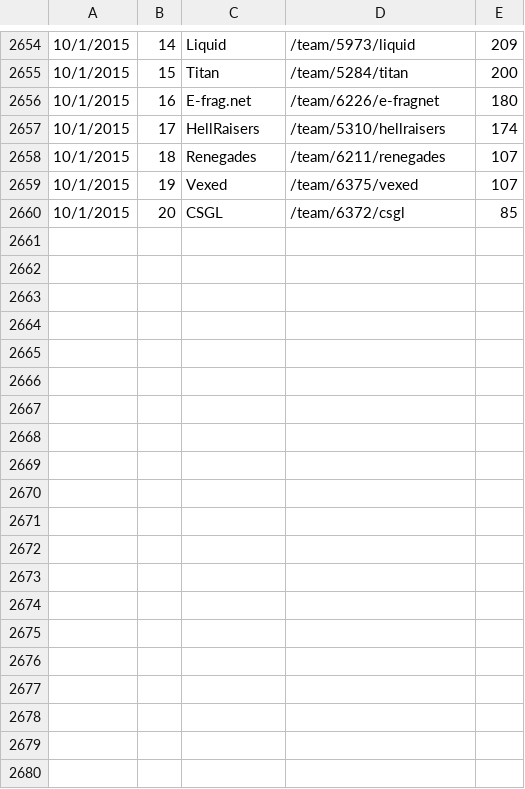
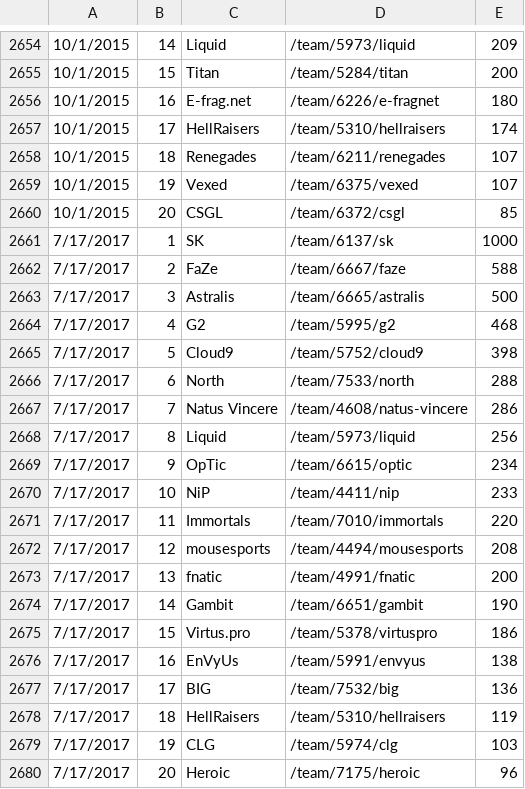
Before and after one commit to jivfl3p7/csgo-1, a CSV file: csv/hltv_team_ranks.csv, drawn as a sheet; only a part is shown, gaps mark what is left out; the diff covers the shown part only.

```diff
--- a/csv/hltv_team_ranks.csv
+++ b/csv/hltv_team_ranks.csv
@@ -2660 +2660,21 @@
 10/1/2015,20,CSGL,/team/6372/csgl,85
+7/17/2017,1,SK,/team/6137/sk,1000
+7/17/2017,2,FaZe,/team/6667/faze,588
+7/17/2017,3,Astralis,/team/6665/astralis,500
+7/17/2017,4,G2,/team/5995/g2,468
+7/17/2017,5,Cloud9,/team/5752/cloud9,398
+7/17/2017,6,North,/team/7533/north,288
+7/17/2017,7,Natus Vincere,/team/4608/natus-vincere,286
+7/17/2017,8,Liquid,/team/5973/liquid,256
+7/17/2017,9,OpTic,/team/6615/optic,234
+7/17/2017,10,NiP,/team/4411/nip,233
+7/17/2017,11,Immortals,/team/7010/immortals,220
+7/17/2017,12,mousesports,/team/4494/mousesports,208
+7/17/2017,13,fnatic,/team/4991/fnatic,200
+7/17/2017,14,Gambit,/team/6651/gambit,190
+7/17/2017,15,Virtus.pro,/team/5378/virtuspro,186
+7/17/2017,16,EnVyUs,/team/5991/envyus,138
+7/17/2017,17,BIG,/team/7532/big,136
+7/17/2017,18,HellRaisers,/team/5310/hellraisers,119
+7/17/2017,19,CLG,/team/5974/clg,103
+7/17/2017,20,Heroic,/team/7175/heroic,96
```
Also changed, not shown: 10 added rows elsewhere in this file, 2 other files.
